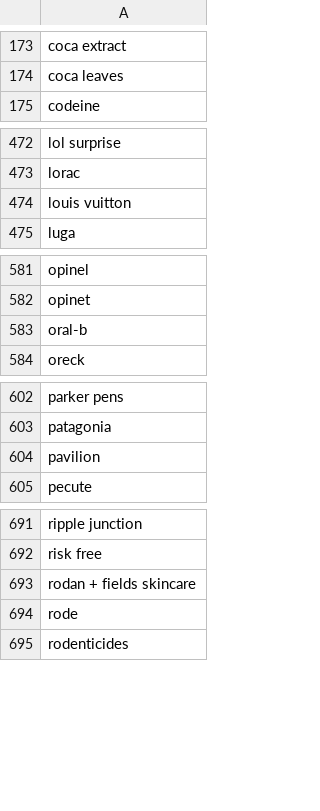
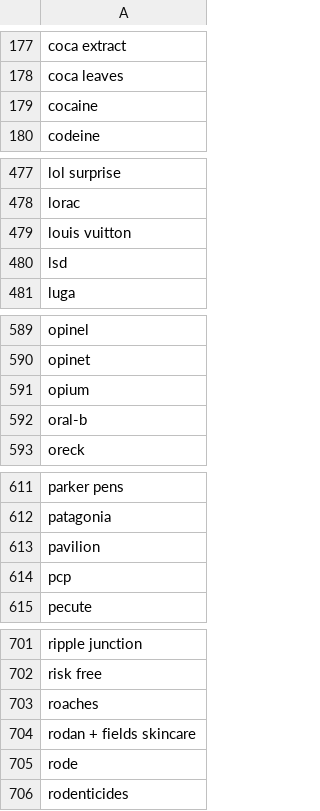
Before and after one commit to markcoders1/scanZillaBackend, a CSV file: blacklistedWords.csv, drawn as a sheet; only a part is shown, gaps mark what is left out; the diff covers the shown part only; the diff names each change by its address in the sheet, - before the commit and + after, or states it on an @@ line.

```diff
--- a/blacklistedWords.csv
+++ b/blacklistedWords.csv
+row 179: cocaine
+row 480: lsd
+row 591: opium
+row 614: pcp
+row 703: roaches
```
Also changed, not shown: 7 added rows elsewhere in this file, 4 other files.
